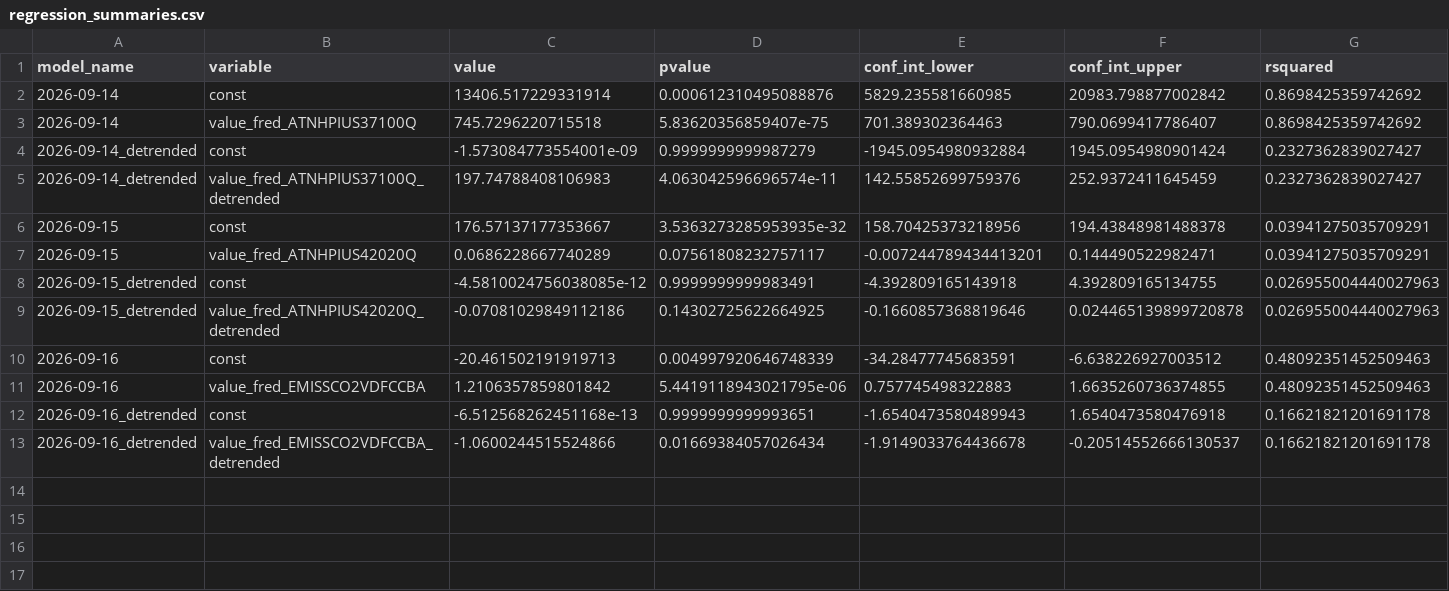
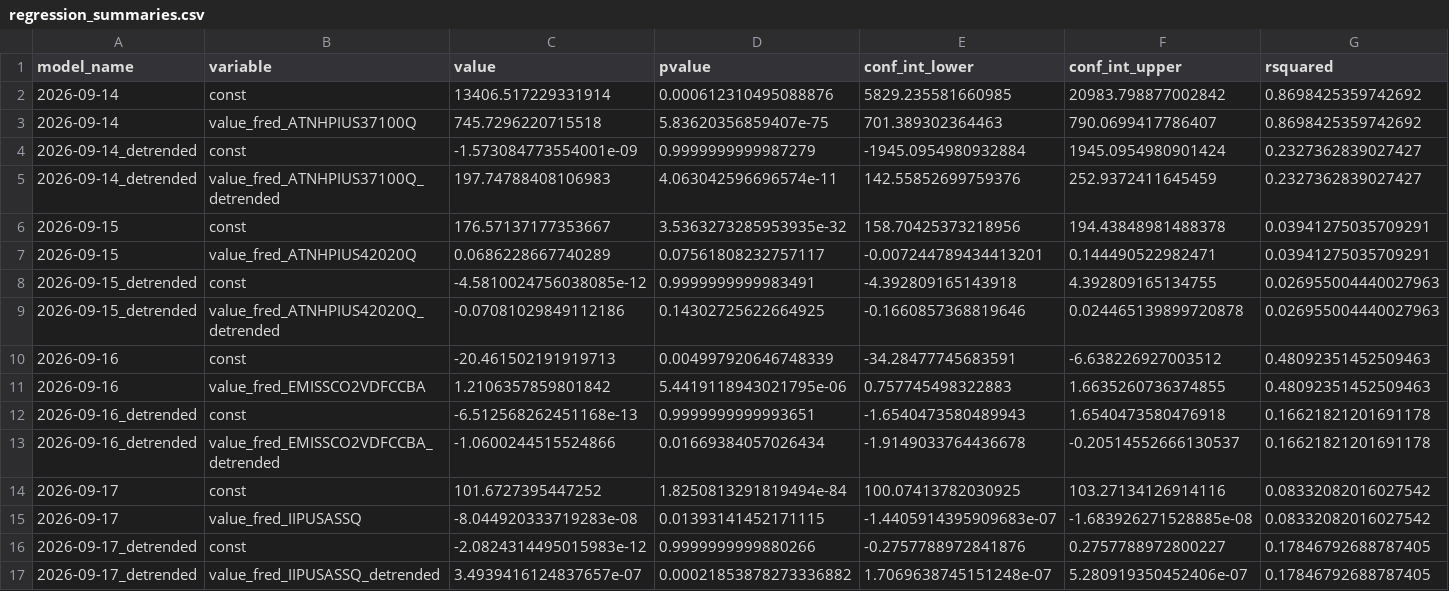
Before and after one commit to pranay-gundam/TidyTuesday, a CSV file: year_2026_week_38/regression_summaries.csv, drawn as a sheet; only a part is shown; rows hold the shown columns only; the diff names each change by its address in the sheet, - before the commit and + after, or states it on an @@ line.

```diff
--- a/year_2026_week_38/regression_summaries.csv
+++ b/year_2026_week_38/regression_summaries.csv
+row 14: 2026-09-17 | const | 101.6727395447252 | 1.8250813291819494e-84 | 100.07413782030925 | 103.27134126914116 | 0.08332082016027542
+row 15: 2026-09-17 | value_fred_IIPUSASSQ | -8.044920333719283e-08 | 0.01393141452171115 | -1.4405914395909683e-07 | -1.683926271528885e-08 | 0.08332082016027542
+row 16: 2026-09-17_detrended | const | -2.0824314495015983e-12 | 0.9999999999880266 | -0.2757788972841876 | 0.2757788972800227 | 0.17846792688787405
+row 17: 2026-09-17_detrended | value_fred_IIPUSASSQ_detrended | 3.4939416124837657e-07 | 0.00021853878273336882 | 1.7069638745151248e-07 | 5.280919350452406e-07 | 0.17846792688787405
```
Also changed, not shown: 7 other files.
